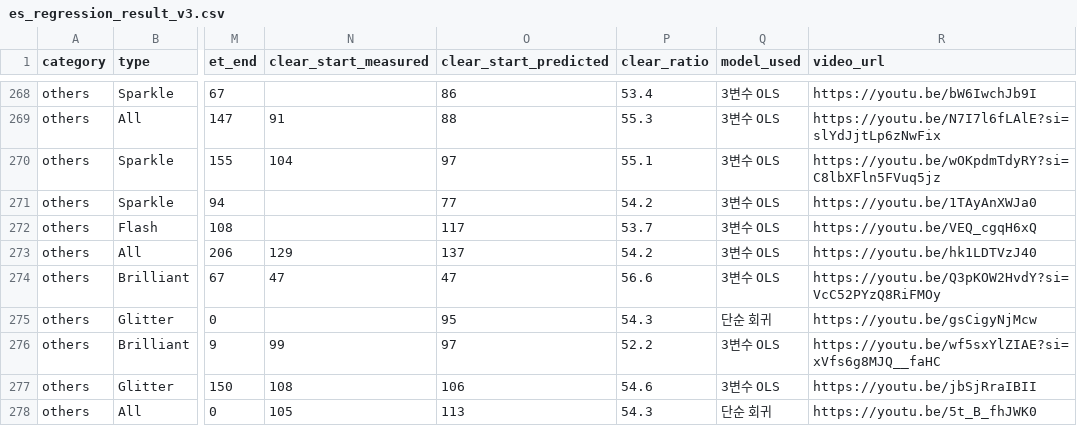
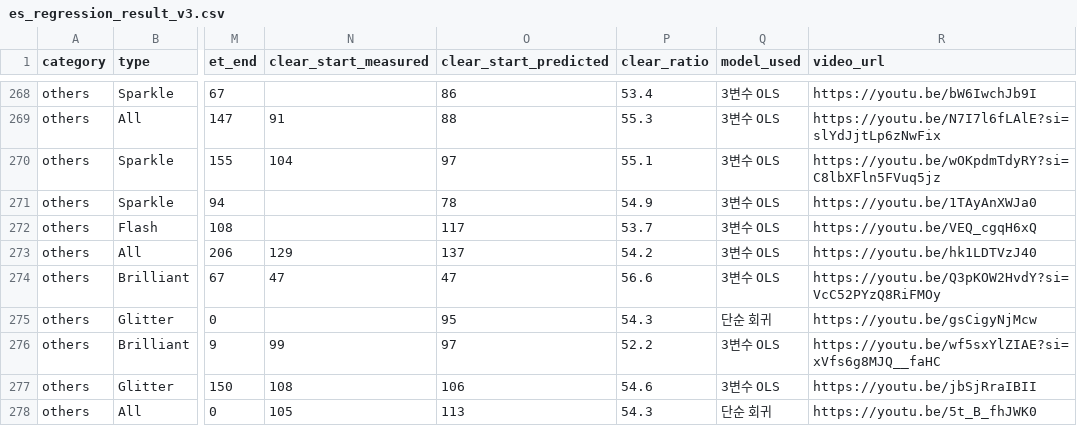
Before and after one commit to ensemble-tools/ansta-easyjak, a CSV file: es_regression_result_v3.csv, drawn as a sheet; only a part is shown, gaps mark what is left out; the diff covers the shown part only; the diff names each change by its address in the sheet, - before the commit and + after, or states it on an @@ line.

```diff
--- a/es_regression_result_v3.csv
+++ b/es_regression_result_v3.csv
-O271 (clear_start_predicted): 77
+O271 (clear_start_predicted): 78
-P271 (clear_ratio): 54.2
+P271 (clear_ratio): 54.9
```
Also changed, not shown: 28 edited cells elsewhere in this file, 3 other files.
